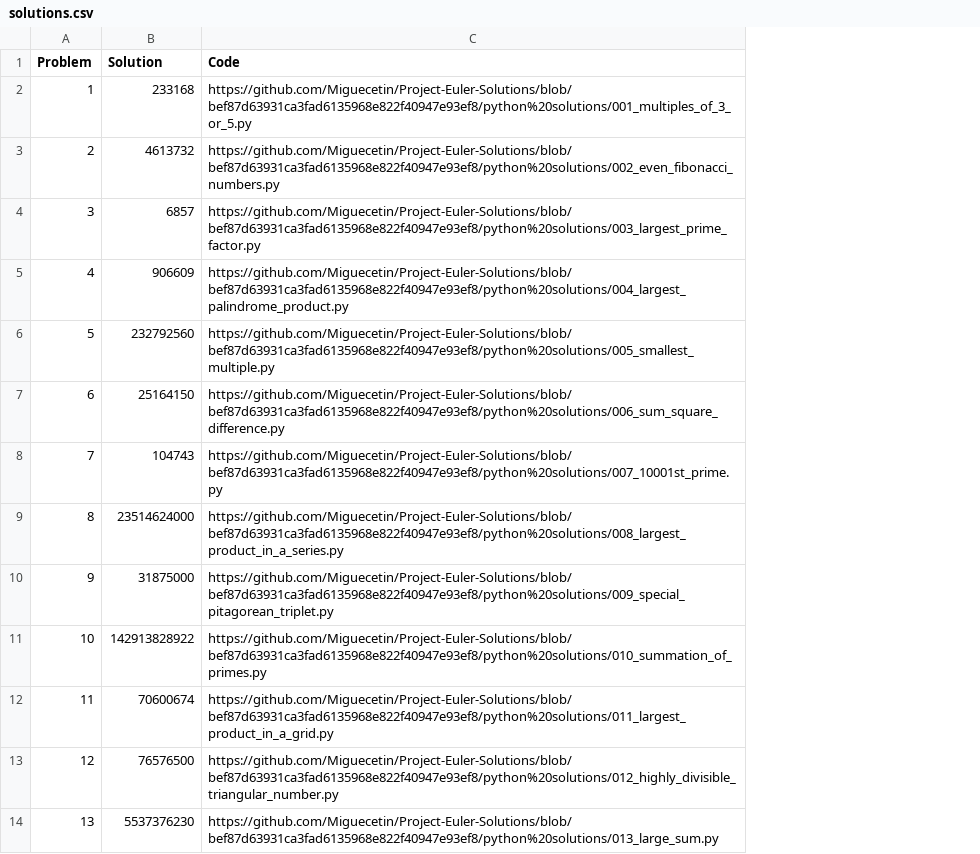
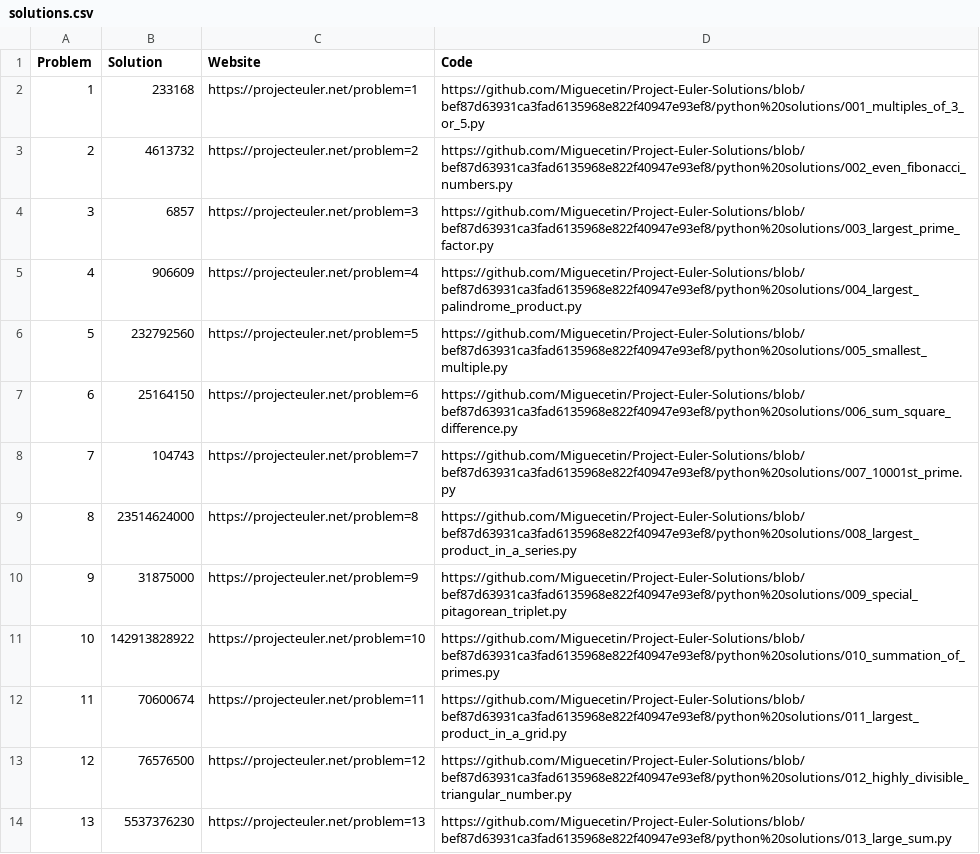
Before and after one commit to Miguecetin/Project-Euler-Solutions, a CSV file: solutions.csv, drawn as a sheet; only a part is shown; the diff names each change by its address in the sheet, - before the commit and + after, or states it on an @@ line.

Commit message:
Update csv, fix 27 date and problem 28

```diff
--- a/solutions.csv
+++ b/solutions.csv
+column C (Website), rows 2-14: https://projecteuler.net/problem=1 | https://projecteuler.net/problem=2 | https://projecteuler.net/problem=3 | https://projecteuler.net/problem=4 | https://projecteuler.net/problem=5 | https://projecteuler.net/problem=6 | https://projecteuler.net/problem=7 | https://projecteuler.net/problem=8 | https://projecteuler.net/problem=9 | https://projecteuler.net/problem=10 | https://projecteuler.net/problem=11 | https://projecteuler.net/problem=12 | https://projecteuler.net/problem=13
```
Also changed, not shown: 2 other files.
